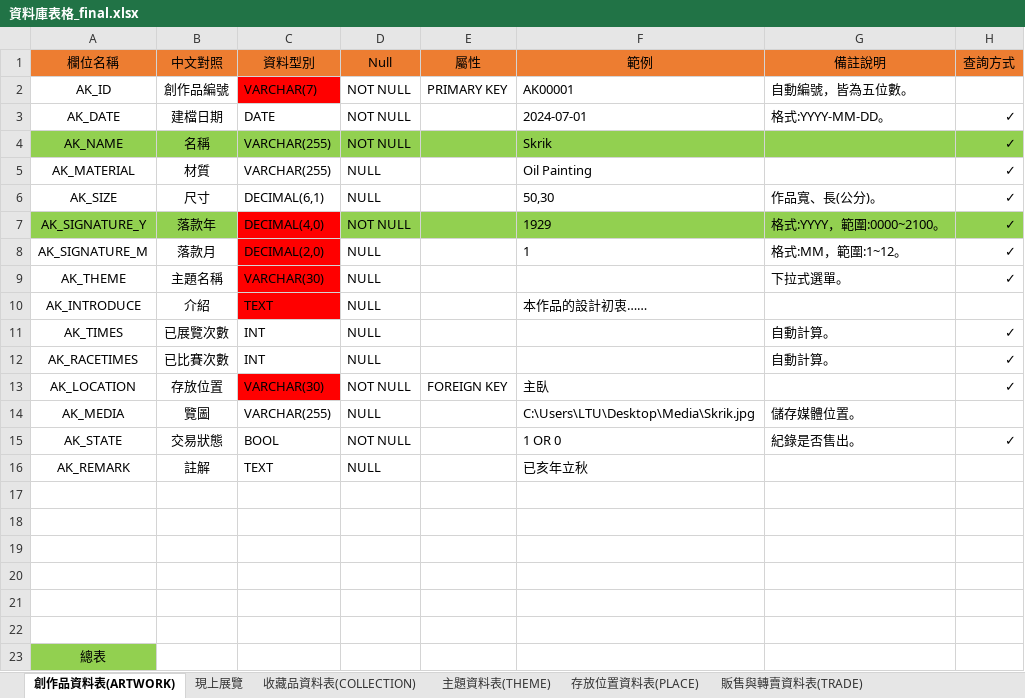
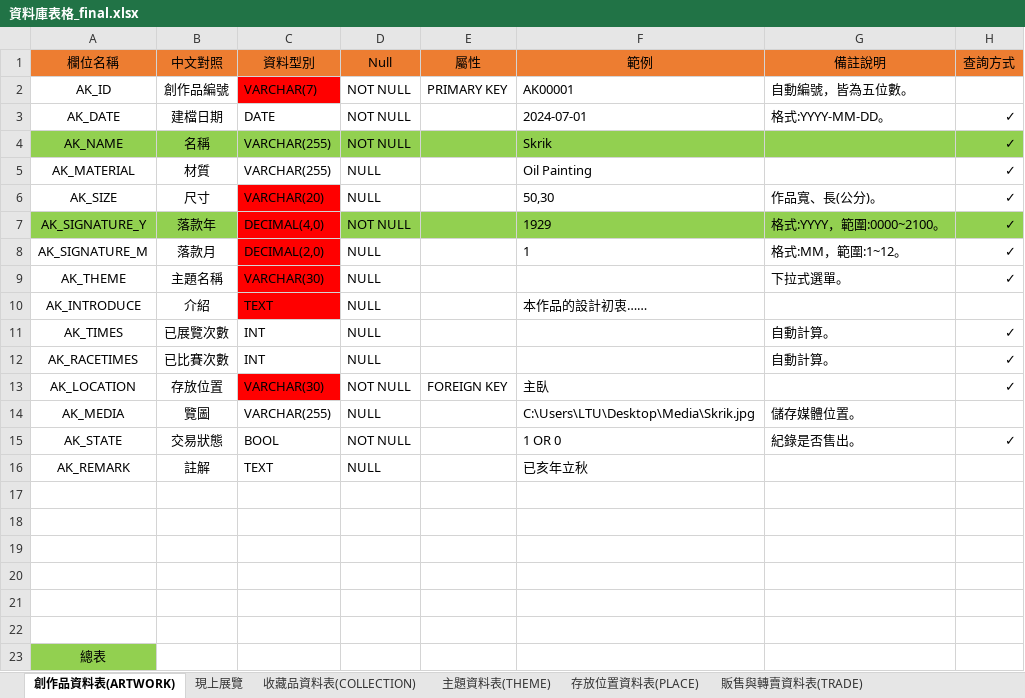
Before and after one commit to victorzz585148/Artists_treasure, an Excel workbook: 資料庫表格_final.xlsx, sheet 創作品資料表(ARTWORK), drawn as a sheet; values as stored, in another font and other column widths than the file's, no borders; the diff names each change by its address in the sheet, - before the commit and + after, or states it on an @@ line.

Commit message:
修改及新增虛擬資料，修改資料庫表格，更新TODO LIST，資料庫測試(table--artwork)

```diff
--- a/資料庫表格_final.xlsx (sheet 創作品資料表(ARTWORK))
+++ b/資料庫表格_final.xlsx (sheet 創作品資料表(ARTWORK))
-C6 (資料型別): DECIMAL(6,1)
+C6 (資料型別): VARCHAR(20)
-C6 fill: none
+C6 fill: #FF0000
```
Also changed, not shown: sheet 收藏品資料表(COLLECTION), 9 other files.
